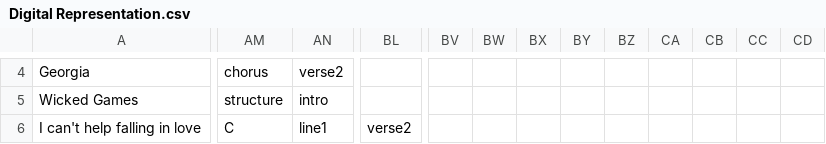
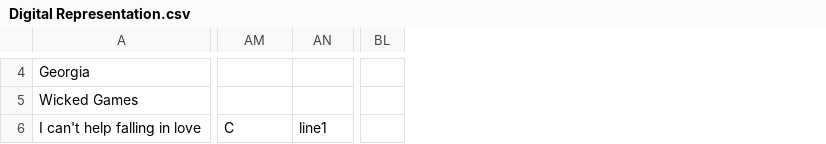
Before and after one commit to wtsegase411/Woofactor, a CSV file: Digital Representation.csv, drawn as a sheet; only a part is shown, gaps mark what is left out; removed rows and columns are numbered as before the commit, all else as after; the diff covers the shown part only; the diff names each change by its address in the sheet, - before the commit and + after, or states it on an @@ line.

```diff
--- a/Digital Representation.csv
+++ b/Digital Representation.csv
-column BL, row 6: verse2
+column BL, empty
-column BV, empty
-column BW, empty
-column BX, empty
-column BY, empty
-column BZ, empty
-column CA, empty
-column CB, empty
-column CC, empty
-column CD, empty
-AM4: chorus
+AM4: (empty)
-AN4: verse2
+AN4: (empty)
-AM5: structure
+AM5: (empty)
-AN5: intro
+AN5: (empty)
```
Also changed, not shown: 98 edited cells elsewhere in this file, 4 other files.
